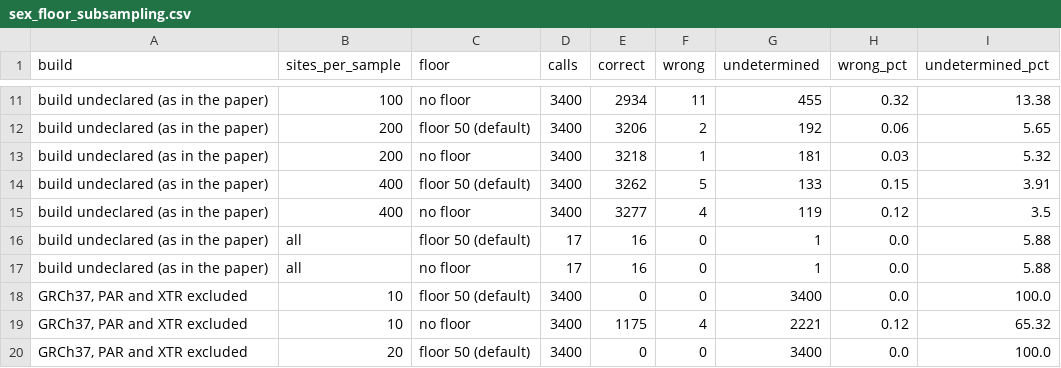
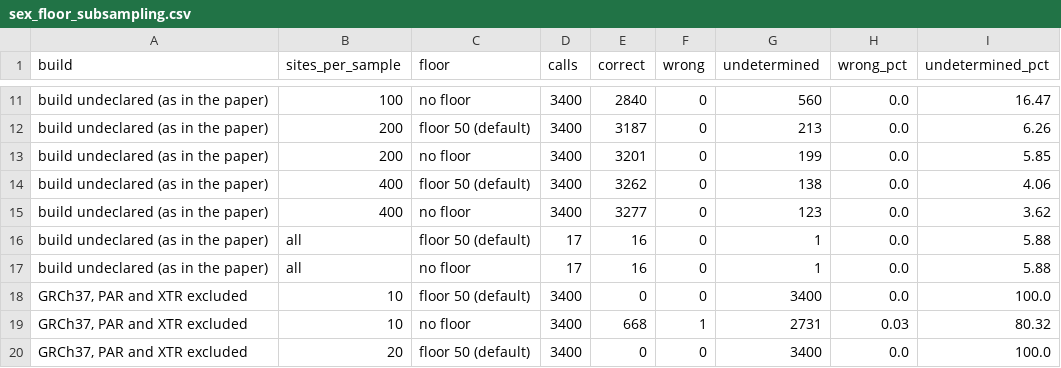
Before and after one commit to shahbazigenomics/admissible, a CSV file: validation/results/sex_floor_subsampling.csv, drawn as a sheet; only a part is shown, gaps mark what is left out; the diff covers the shown part only; the diff names each change by its address in the sheet, - before the commit and + after, or states it on an @@ line.

```diff
--- a/validation/results/sex_floor_subsampling.csv
+++ b/validation/results/sex_floor_subsampling.csv
-E11 (correct): 2934
+E11 (correct): 2840
-F11 (wrong): 11
+F11 (wrong): 0
-G11 (undetermined): 455
+G11 (undetermined): 560
-H11 (wrong_pct): 0.32
+H11 (wrong_pct): 0.0
-I11 (undetermined_pct): 13.38
+I11 (undetermined_pct): 16.47
-E12 (correct): 3206
+E12 (correct): 3187
-F12 (wrong): 2
+F12 (wrong): 0
-G12 (undetermined): 192
+G12 (undetermined): 213
-H12 (wrong_pct): 0.06
+H12 (wrong_pct): 0.0
-I12 (undetermined_pct): 5.65
+I12 (undetermined_pct): 6.26
-E13 (correct): 3218
+E13 (correct): 3201
-F13 (wrong): 1
+F13 (wrong): 0
-G13 (undetermined): 181
+G13 (undetermined): 199
-H13 (wrong_pct): 0.03
+H13 (wrong_pct): 0.0
-I13 (undetermined_pct): 5.32
+I13 (undetermined_pct): 5.85
-F14 (wrong): 5
+F14 (wrong): 0
-G14 (undetermined): 133
+G14 (undetermined): 138
-H14 (wrong_pct): 0.15
+H14 (wrong_pct): 0.0
-I14 (undetermined_pct): 3.91
+I14 (undetermined_pct): 4.06
-F15 (wrong): 4
+F15 (wrong): 0
-G15 (undetermined): 119
+G15 (undetermined): 123
-H15 (wrong_pct): 0.12
+H15 (wrong_pct): 0.0
-I15 (undetermined_pct): 3.5
+I15 (undetermined_pct): 3.62
-E19 (correct): 1175
+E19 (correct): 668
-F19 (wrong): 4
+F19 (wrong): 1
-G19 (undetermined): 2221
+G19 (undetermined): 2731
-H19 (wrong_pct): 0.12
+H19 (wrong_pct): 0.03
-I19 (undetermined_pct): 65.32
+I19 (undetermined_pct): 80.32
```
Also changed, not shown: 78 edited cells elsewhere in this file, 3 other files.
